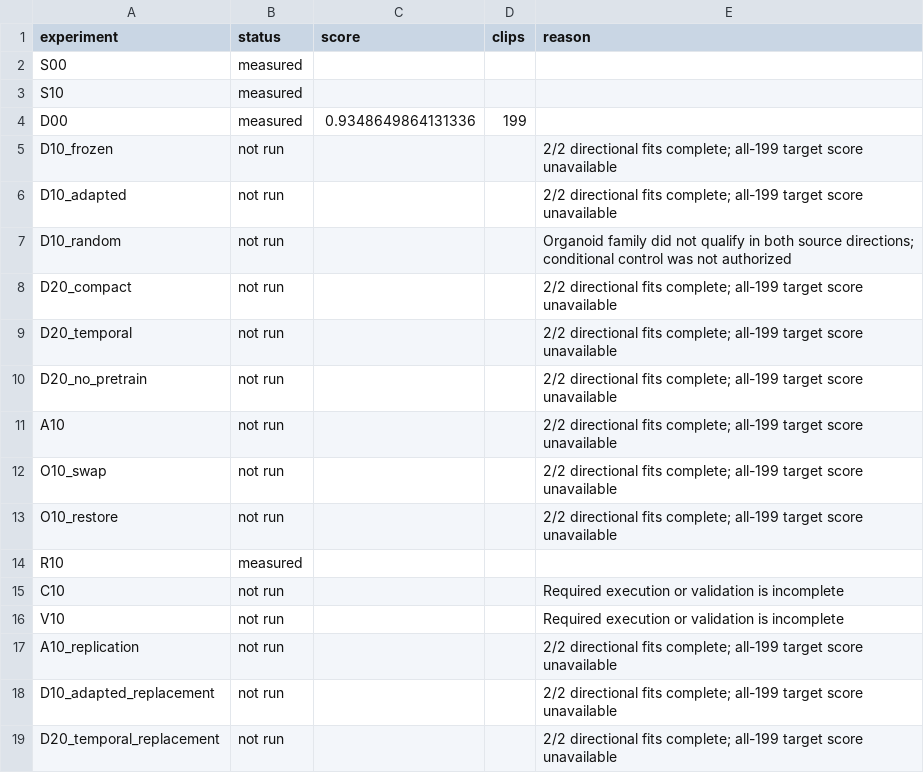
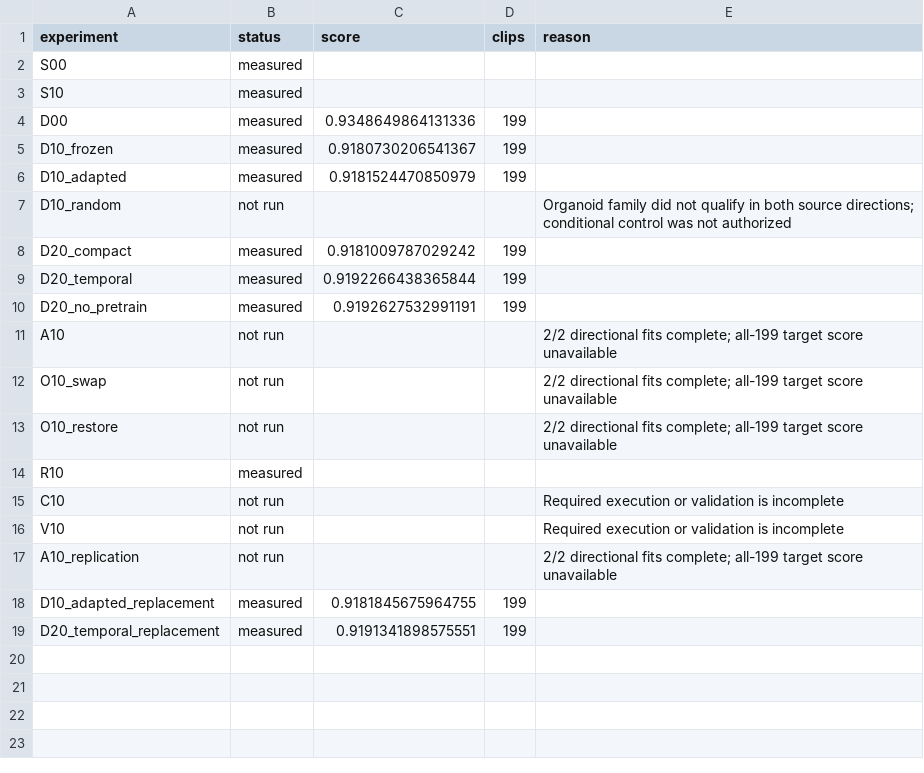
Before and after one commit to matheuspf/cell-tracking, a CSV file: results/pipeline-error-training-20260915/experiment_matrix.csv, drawn as a sheet.

```diff
--- a/results/pipeline-error-training-20260915/experiment_matrix.csv
+++ b/results/pipeline-error-training-20260915/experiment_matrix.csv
@@ -4,8 +4,8 @@ S10,measured,,,
 D00,measured,0.9348649864131336,199,
-D10_frozen,not run,,,2/2 directional fits complete; all-199 target score unavailable
-D10_adapted,not run,,,2/2 directional fits complete; all-199 target score unavailable
+D10_frozen,measured,0.9180730206541367,199,
+D10_adapted,measured,0.9181524470850979,199,
 D10_random,not run,,,Organoid family did not qualify in both source directions; conditional control was not authorized
-D20_compact,not run,,,2/2 directional fits complete; all-199 target score unavailable
-D20_temporal,not run,,,2/2 directional fits complete; all-199 target score unavailable
-D20_no_pretrain,not run,,,2/2 directional fits complete; all-199 target score unavailable
+D20_compact,measured,0.9181009787029242,199,
+D20_temporal,measured,0.9192266438365844,199,
+D20_no_pretrain,measured,0.9192627532991191,199,
 A10,not run,,,2/2 directional fits complete; all-199 target score unavailable
@@ -17,3 +17,3 @@ V10,not run,,,Required execution or validation is incomplete
 A10_replication,not run,,,2/2 directional fits complete; all-199 target score unavailable
-D10_adapted_replacement,not run,,,2/2 directional fits complete; all-199 target score unavailable
-D20_temporal_replacement,not run,,,2/2 directional fits complete; all-199 target score unavailable
+D10_adapted_replacement,measured,0.9181845675964755,199,
+D20_temporal_replacement,measured,0.9191341898575551,199,
```
Also changed, not shown: results/pipeline-error-training-20260915/error_transitions.csv, results/pipeline-error-training-20260915/per_embryo_scores.csv, 9 other files.
